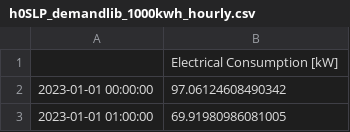
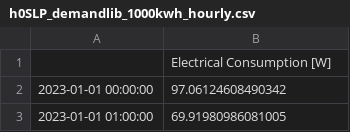
Before and after one commit to Str4vinci/breos, a CSV file: breos/data/rlp/h0SLP_demandlib_1000kwh_hourly.csv, drawn as a sheet; only a part is shown.

```diff
--- a/breos/data/rlp/h0SLP_demandlib_1000kwh_hourly.csv
+++ b/breos/data/rlp/h0SLP_demandlib_1000kwh_hourly.csv
@@ -1,2 +1,2 @@
-,Electrical Consumption [kW]
+,Electrical Consumption [W]
 2023-01-01 00:00:00,97.06124608490342
```
Also changed, not shown: 16 other files.
